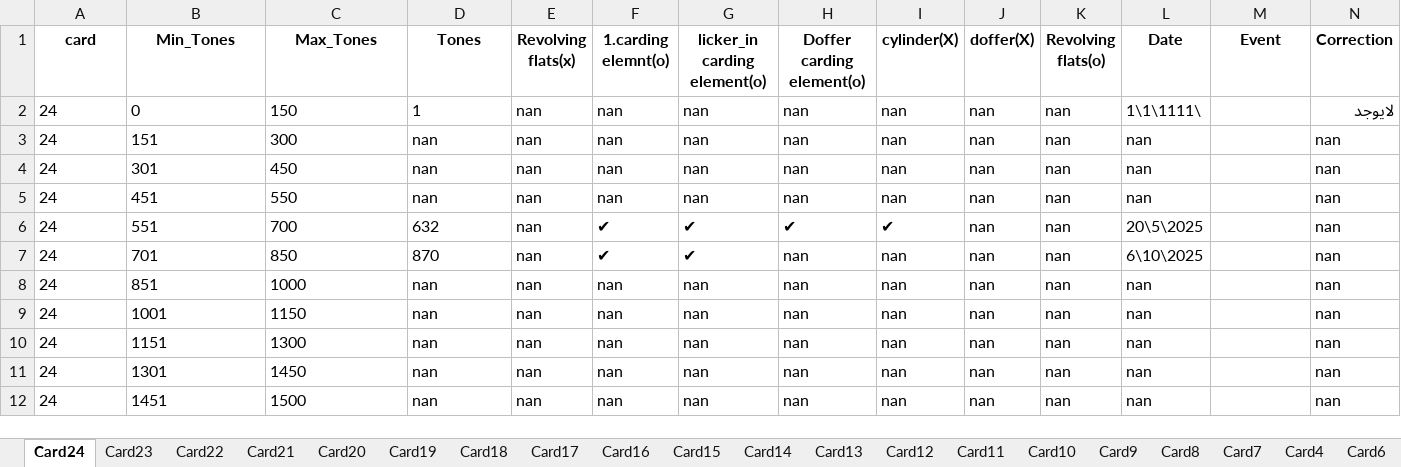
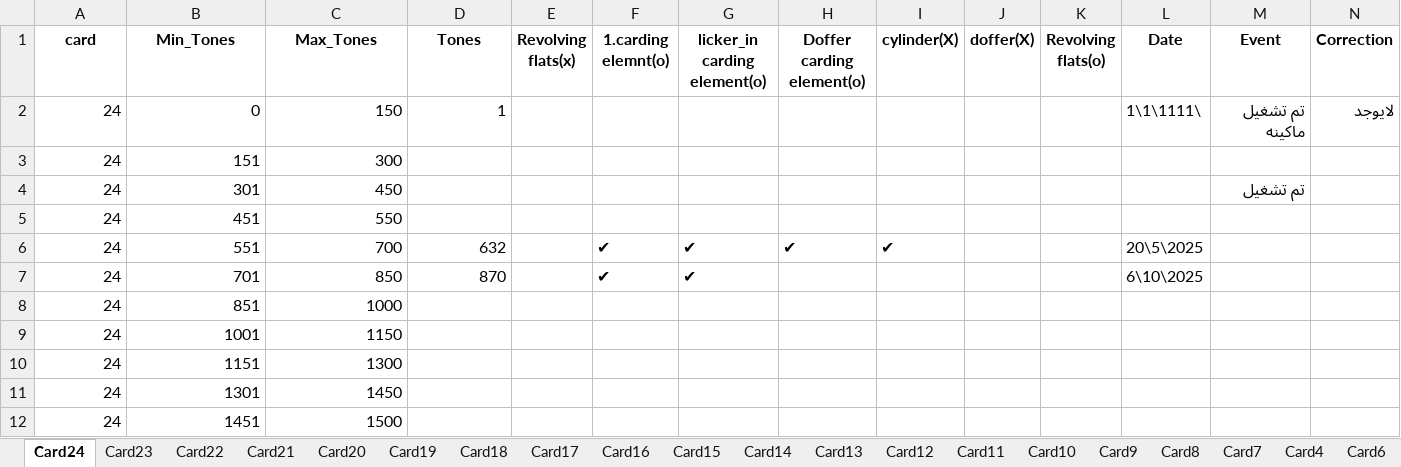
Before and after one commit to mahmedabdallh123/cmms, an Excel workbook: Machine_Service_Lookup.xlsx, sheet Card24, drawn as a sheet; values as stored, in another font and other column widths than the file's, no borders; the diff names each change by its address in the sheet, - before the commit and + after, or states it on an @@ line.

Commit message:
Add new column 'event' to Card1 by admin

```diff
--- a/Machine_Service_Lookup.xlsx (sheet Card24)
+++ b/Machine_Service_Lookup.xlsx (sheet Card24)
-A2:D2 alignment: left
+A2:D2 alignment: right
-E2:E12 (Revolving flats(x)): nan
+E2:E12 (Revolving flats(x)): (empty)
-F2:F5 (1.carding elemnt(o)): nan
+F2:F5 (1.carding elemnt(o)): (empty)
-G2:G5 (licker_in carding element(o)): nan
+G2:G5 (licker_in carding element(o)): (empty)
-H2:H5 (Doffer carding element(o)): nan
+H2:H5 (Doffer carding element(o)): (empty)
-I2:I5 (cylinder(X)): nan
+I2:I5 (cylinder(X)): (empty)
-J2:J12 (doffer(X)): nan
+J2:J12 (doffer(X)): (empty)
-K2:K12 (Revolving flats(o)): nan
+K2:K12 (Revolving flats(o)): (empty)
-M2 (Event): (empty)
+M2 (Event): تم تشغيل ماكينه
-A3:C5 alignment: left
+A3:C5 alignment: right
-D3:D5 (Tones): nan
+D3:D5 (Tones): (empty)
-L3:L5 (Date): nan
+L3:L5 (Date): (empty)
-N3:N12 (Correction): nan
+N3:N12 (Correction): (empty)
-M4 (Event): (empty)
+M4 (Event): تم تشغيل
-A6:D7 alignment: left
+A6:D7 alignment: right
-H7:H12 (Doffer carding element(o)): nan
+H7:H12 (Doffer carding element(o)): (empty)
-I7:I12 (cylinder(X)): nan
+I7:I12 (cylinder(X)): (empty)
-A8:C12 alignment: left
+A8:C12 alignment: right
-D8:D12 (Tones): nan
+D8:D12 (Tones): (empty)
-F8:F12 (1.carding elemnt(o)): nan
+F8:F12 (1.carding elemnt(o)): (empty)
-G8:G12 (licker_in carding element(o)): nan
+G8:G12 (licker_in carding element(o)): (empty)
-L8:L12 (Date): nan
+L8:L12 (Date): (empty)
```
Also changed, not shown: sheet Card1.
